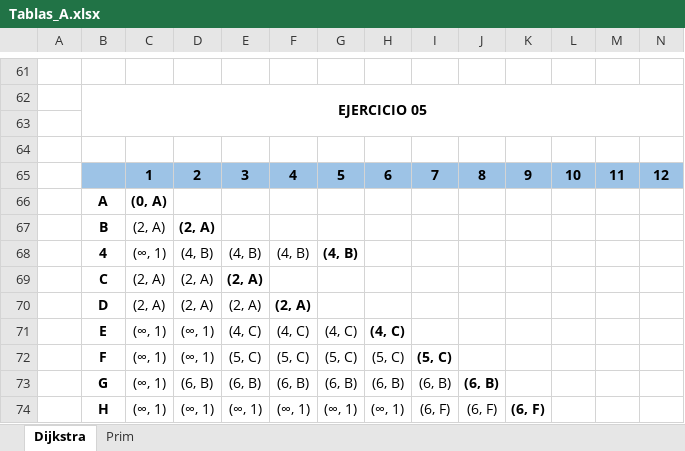
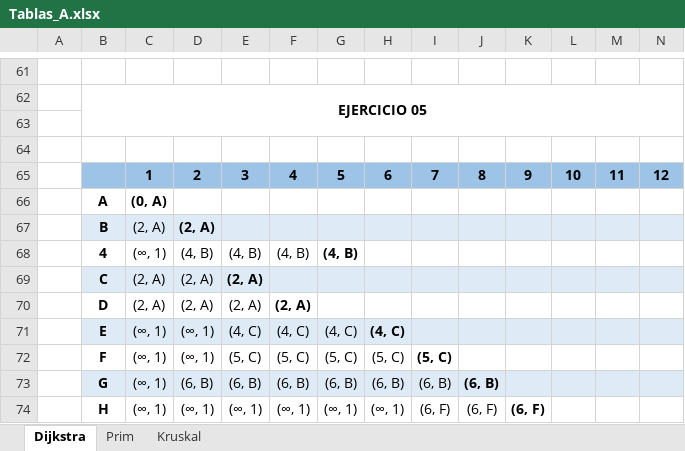
Before and after one commit to brokenerk/Analisis-Algoritmos, an Excel workbook: Abigail/Ejercicio09/Tablas_A.xlsx, sheet Dijkstra, drawn as a sheet; only a part is shown, gaps mark what is left out; values as stored, in another font and other column widths than the file's, no borders; the diff covers the shown part only; the diff names each change by its address in the sheet, - before the commit and + after, or states it on an @@ line.

```diff
--- a/Abigail/Ejercicio09/Tablas_A.xlsx (sheet Dijkstra)
+++ b/Abigail/Ejercicio09/Tablas_A.xlsx (sheet Dijkstra)
+sheet tab: Kruskal
-B67:N67 fill: none
+B67:N67 fill: #DEEBF7
-B69:N69 fill: none
+B69:N69 fill: #DEEBF7
-B71:N71 fill: none
+B71:N71 fill: #DEEBF7
-B73:N73 fill: none
+B73:N73 fill: #DEEBF7
```
Also changed, not shown: cell formats and merged cells elsewhere in this sheet, sheet Prim, 31 other files.
